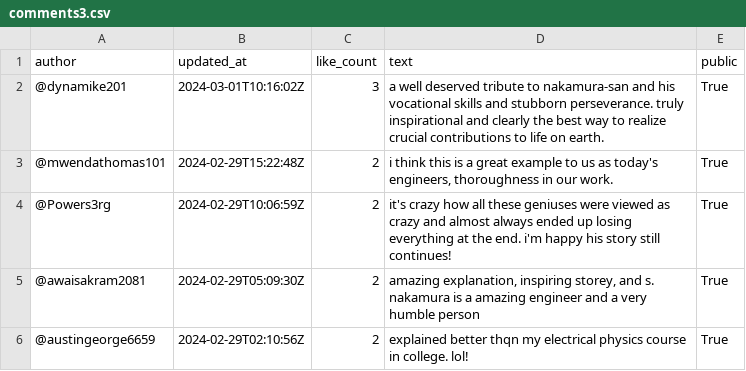
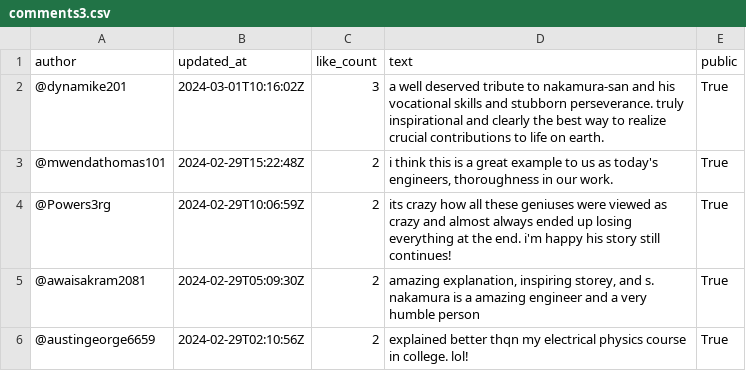
Before and after one commit to ZacharyLerner/User-Sentiment-Analysis, a CSV file: data/comments3.csv, drawn as a sheet; only a part is shown.

Commit message:
Collected a new data set
Added an education video comment section data set

```diff
--- a/data/comments3.csv
+++ b/data/comments3.csv
@@ -3,3 +3,3 @@ author,updated_at,like_count,text,public
 @mwendathomas101,2024-02-29T15:22:48Z,2,"i think this is a great example to us as today's engineers, thoroughness in our work.",True
-@Powers3rg,2024-02-29T10:06:59Z,2,it's crazy how all these geniuses were viewed as crazy and almost always ended up losing everything at the end. i'm happy his story still continues!,True
+@Powers3rg,2024-02-29T10:06:59Z,2,its crazy how all these geniuses were viewed as crazy and almost always ended up losing everything at the end. i'm happy his story still continues!,True
 @awaisakram2081,2024-02-29T05:09:30Z,2,"amazing explanation, inspiring storey, and s. nakamura is a amazing engineer and a very humble person",True
```
